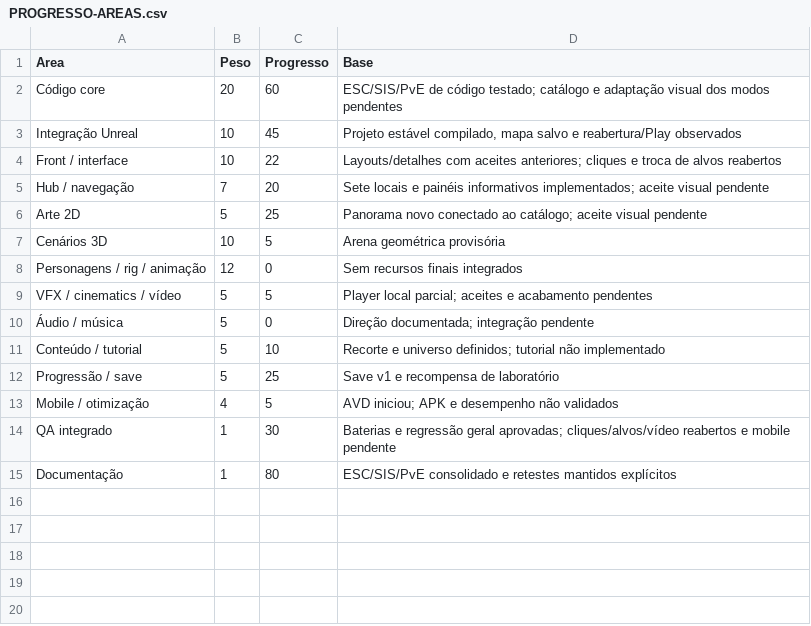
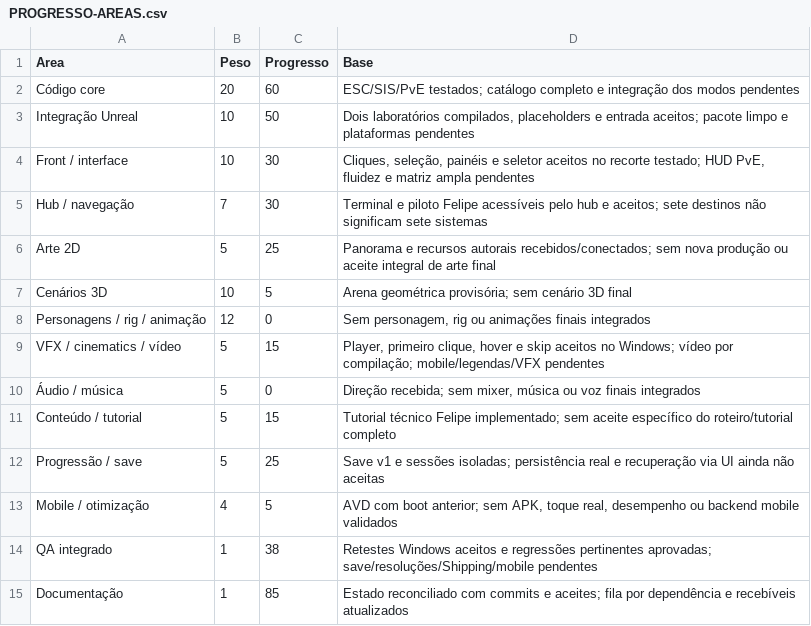
Before and after one commit to FelipeWolves/rpg-urbano, a CSV file: docs/relatorios/atuais/PROGRESSO-AREAS.csv, drawn as a sheet.

Commit message:
docs(progress): reconcile acceptances, estimates and delivery dependencies

```diff
--- a/docs/relatorios/atuais/PROGRESSO-AREAS.csv
+++ b/docs/relatorios/atuais/PROGRESSO-AREAS.csv
@@ -1,15 +1,15 @@
 "Area","Peso","Progresso","Base"
-"Código core","20","60","ESC/SIS/PvE de código testado; catálogo e adaptação visual dos modos pendentes"
-"Integração Unreal","10","45","Projeto estável compilado, mapa salvo e reabertura/Play observados"
-"Front / interface","10","22","Layouts/detalhes com aceites anteriores; cliques e troca de alvos reabertos"
-"Hub / navegação","7","20","Sete locais e painéis informativos implementados; aceite visual pendente"
-"Arte 2D","5","25","Panorama novo conectado ao catálogo; aceite visual pendente"
-"Cenários 3D","10","5","Arena geométrica provisória"
-"Personagens / rig / animação","12","0","Sem recursos finais integrados"
-"VFX / cinematics / vídeo","5","5","Player local parcial; aceites e acabamento pendentes"
-"Áudio / música","5","0","Direção documentada; integração pendente"
-"Conteúdo / tutorial","5","10","Recorte e universo definidos; tutorial não implementado"
-"Progressão / save","5","25","Save v1 e recompensa de laboratório"
-"Mobile / otimização","4","5","AVD iniciou; APK e desempenho não validados"
-"QA integrado","1","30","Baterias e regressão geral aprovadas; cliques/alvos/vídeo reabertos e mobile pendente"
-"Documentação","1","80","ESC/SIS/PvE consolidado e retestes mantidos explícitos"
+"Código core","20","60","ESC/SIS/PvE testados; catálogo completo e integração dos modos pendentes"
+"Integração Unreal","10","50","Dois laboratórios compilados, placeholders e entrada aceitos; pacote limpo e plataformas pendentes"
+"Front / interface","10","30","Cliques, seleção, painéis e seletor aceitos no recorte testado; HUD PvE, fluidez e matriz ampla pendentes"
+"Hub / navegação","7","30","Terminal e piloto Felipe acessíveis pelo hub e aceitos; sete destinos não significam sete sistemas"
+"Arte 2D","5","25","Panorama e recursos autorais recebidos/conectados; sem nova produção ou aceite integral de arte final"
+"Cenários 3D","10","5","Arena geométrica provisória; sem cenário 3D final"
+"Personagens / rig / animação","12","0","Sem personagem, rig ou animações finais integrados"
+"VFX / cinematics / vídeo","5","15","Player, primeiro clique, hover e skip aceitos no Windows; vídeo por compilação; mobile/legendas/VFX pendentes"
+"Áudio / música","5","0","Direção recebida; sem mixer, música ou voz finais integrados"
+"Conteúdo / tutorial","5","15","Tutorial técnico Felipe implementado; sem aceite específico do roteiro/tutorial completo"
+"Progressão / save","5","25","Save v1 e sessões isoladas; persistência real e recuperação via UI ainda não aceitas"
+"Mobile / otimização","4","5","AVD com boot anterior; sem APK, toque real, desempenho ou backend mobile validados"
+"QA integrado","1","38","Retestes Windows aceitos e regressões pertinentes aprovadas; save/resoluções/Shipping/mobile pendentes"
+"Documentação","1","85","Estado reconciliado com commits e aceites; fila por dependência e recebíveis atualizados"
```
Also changed, not shown: 29 other files.
